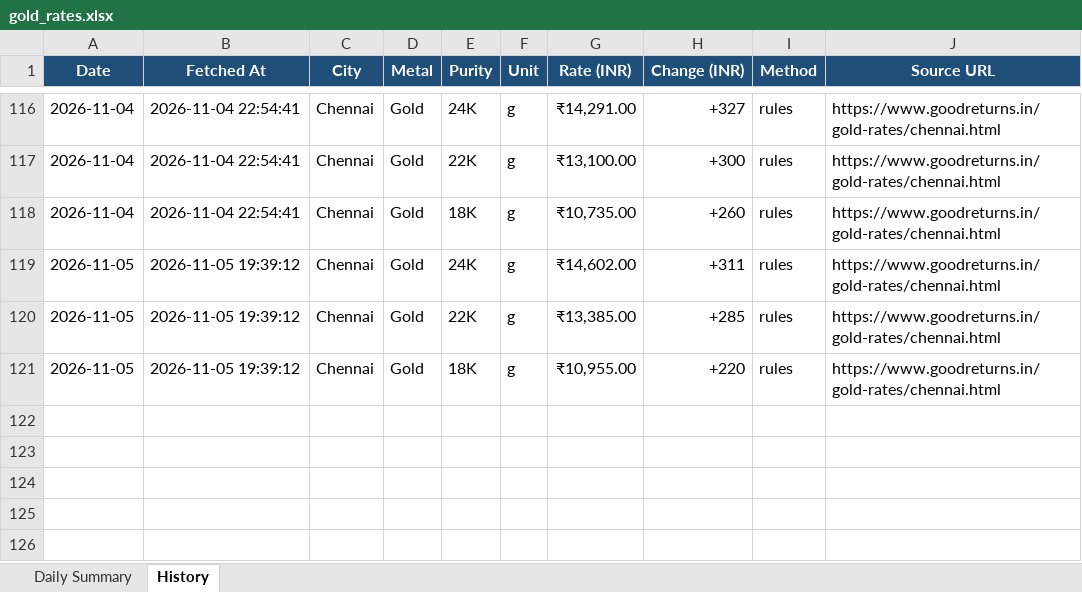
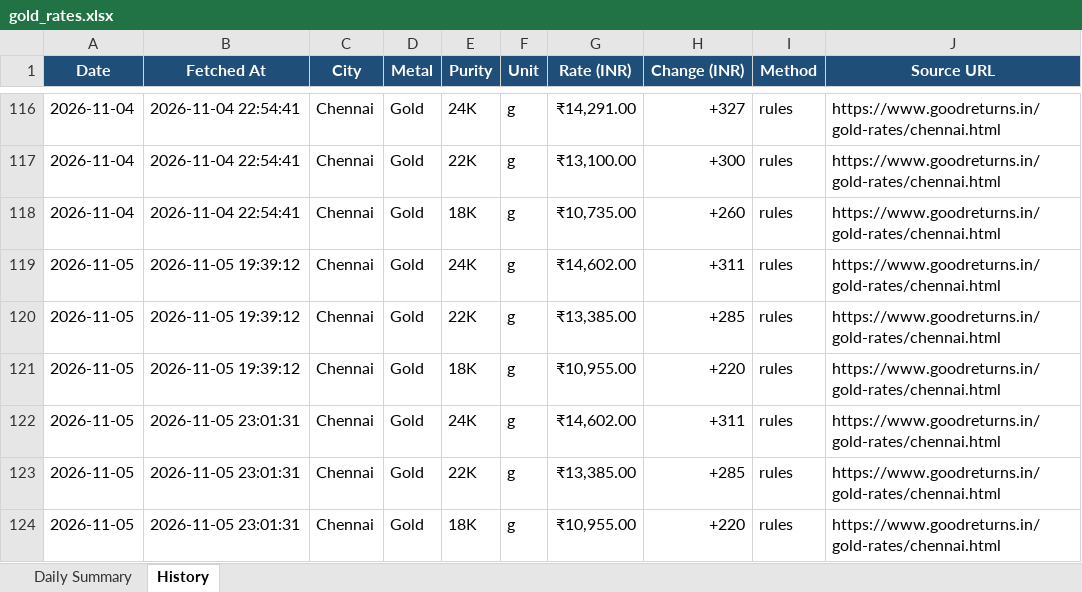
Before and after one commit to gingeevimal/gold-silver-rates, an Excel workbook: gold_rates.xlsx, sheet History, drawn as a sheet; only a part is shown, gaps mark what is left out; values as stored, in another font and other column widths than the file's, no borders; the diff names each change by its address in the sheet, - before the commit and + after, or states it on an @@ line.

```diff
--- a/gold_rates.xlsx (sheet History)
+++ b/gold_rates.xlsx (sheet History)
+row 122: 2026-11-05 | 2026-11-05 23:01:31 | Chennai | Gold | 24K | g | ₹14,602.00 | +311 | rules | https://www.goodreturns.in/gold-rates/chennai.html
+row 123: 2026-11-05 | 2026-11-05 23:01:31 | Chennai | Gold | 22K | g | ₹13,385.00 | +285 | rules | https://www.goodreturns.in/gold-rates/chennai.html
+row 124: 2026-11-05 | 2026-11-05 23:01:31 | Chennai | Gold | 18K | g | ₹10,955.00 | +220 | rules | https://www.goodreturns.in/gold-rates/chennai.html
```
Also changed, not shown: sheet Daily Summary, silver_rates.xlsx, 2 other files.
